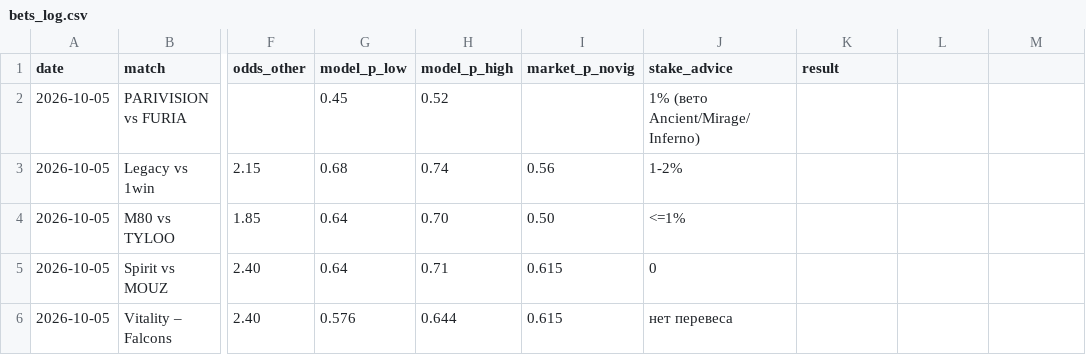
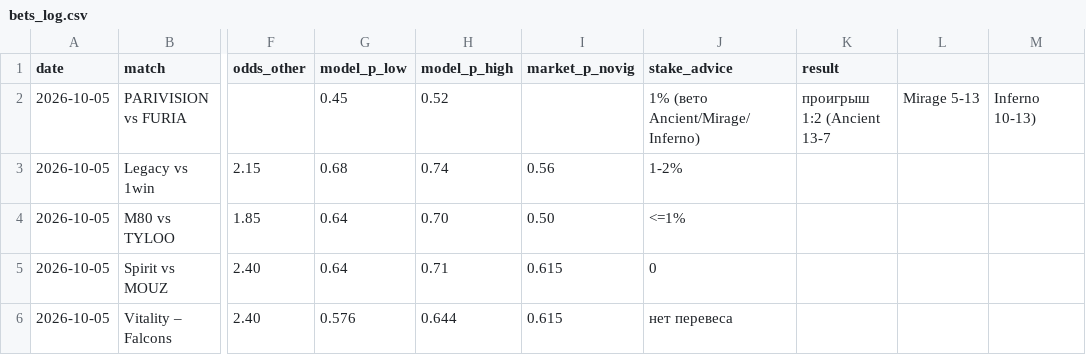
Before and after one commit to sb291099-create/Cs2-form, a CSV file: data/bets_log.csv, drawn as a sheet; only a part is shown, gaps mark what is left out; the diff names each change by its address in the sheet, - before the commit and + after, or states it on an @@ line.

```diff
--- a/data/bets_log.csv
+++ b/data/bets_log.csv
-K2 (result): (empty)
+K2 (result): проигрыш 1:2 (Ancient 13-7
-L2: (empty)
+L2: Mirage 5-13
-M2: (empty)
+M2: Inferno 10-13)
```
